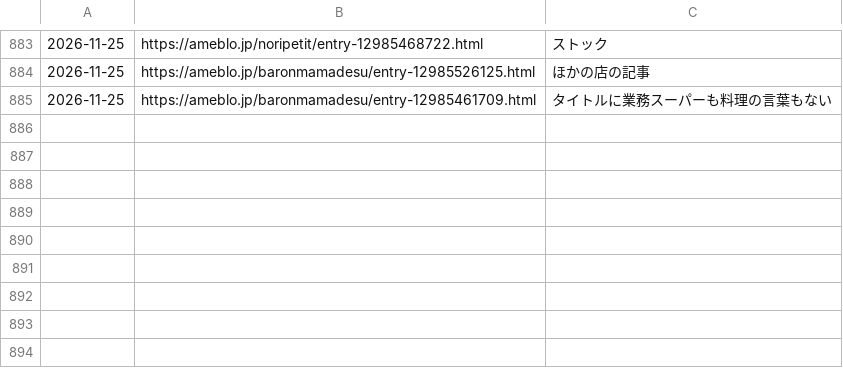
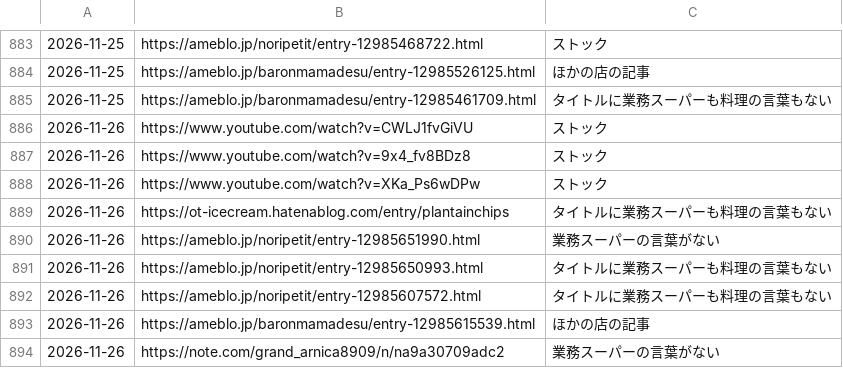
Before and after one commit to uniiqcode/gyosu-sakaba, a TSV file: data/seen.tsv, drawn as a sheet; only a part is shown, gaps mark what is left out; the diff names each change by its address in the sheet, - before the commit and + after, or states it on an @@ line.

```diff
--- a/data/seen.tsv
+++ b/data/seen.tsv
+row 886: 2026-11-26 | https://www.youtube.com/watch?v=CWLJ1fvGiVU | ストック
+row 887: 2026-11-26 | https://www.youtube.com/watch?v=9x4_fv8BDz8 | ストック
+row 888: 2026-11-26 | https://www.youtube.com/watch?v=XKa_Ps6wDPw | ストック
+row 889: 2026-11-26 | https://ot-icecream.hatenablog.com/entry/plantainchips | タイトルに業務スーパーも料理の言葉もない
+row 890: 2026-11-26 | https://ameblo.jp/noripetit/entry-12985651990.html | 業務スーパーの言葉がない
+row 891: 2026-11-26 | https://ameblo.jp/noripetit/entry-12985650993.html | タイトルに業務スーパーも料理の言葉もない
+row 892: 2026-11-26 | https://ameblo.jp/noripetit/entry-12985607572.html | タイトルに業務スーパーも料理の言葉もない
+row 893: 2026-11-26 | https://ameblo.jp/baronmamadesu/entry-12985615539.html | ほかの店の記事
+row 894: 2026-11-26 | https://note.com/grand_arnica8909/n/na9a30709adc2 | 業務スーパーの言葉がない
```
Also changed, not shown: 2 other files.
